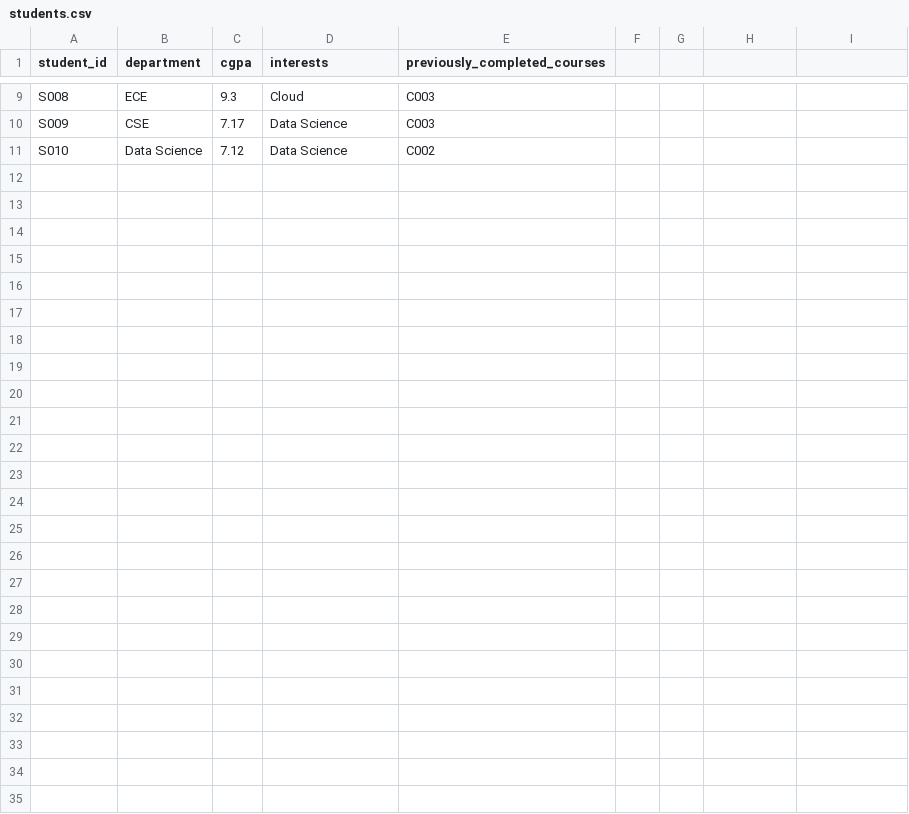
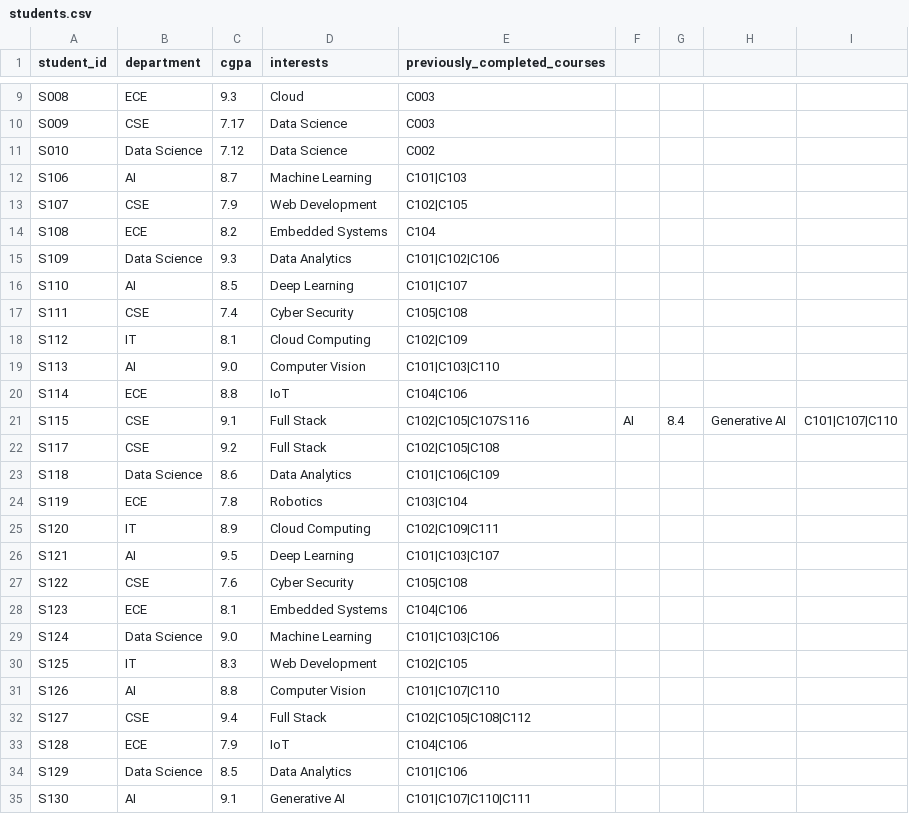
Before and after one commit to chepyalanandini24-droid/lms-recommendation-engine, a CSV file: dataset/students.csv, drawn as a sheet; only a part is shown, gaps mark what is left out; the diff names each change by its address in the sheet, - before the commit and + after, or states it on an @@ line.

Commit message:
Update students.csv with additional student data
Added new student records with various interests and courses.

```diff
--- a/dataset/students.csv
+++ b/dataset/students.csv
+row 12: S106 | AI | 8.7 | Machine Learning | C101|C103
+row 13: S107 | CSE | 7.9 | Web Development | C102|C105
+row 14: S108 | ECE | 8.2 | Embedded Systems | C104
+row 15: S109 | Data Science | 9.3 | Data Analytics | C101|C102|C106
+row 16: S110 | AI | 8.5 | Deep Learning | C101|C107
+row 17: S111 | CSE | 7.4 | Cyber Security | C105|C108
+row 18: S112 | IT | 8.1 | Cloud Computing | C102|C109
+row 19: S113 | AI | 9.0 | Computer Vision | C101|C103|C110
+row 20: S114 | ECE | 8.8 | IoT | C104|C106
+row 21: S115 | CSE | 9.1 | Full Stack | C102|C105|C107S116 | AI | 8.4 | Generative AI | C101|C107|C110
+row 22: S117 | CSE | 9.2 | Full Stack | C102|C105|C108
+row 23: S118 | Data Science | 8.6 | Data Analytics | C101|C106|C109
+row 24: S119 | ECE | 7.8 | Robotics | C103|C104
+row 25: S120 | IT | 8.9 | Cloud Computing | C102|C109|C111
+row 26: S121 | AI | 9.5 | Deep Learning | C101|C103|C107
+row 27: S122 | CSE | 7.6 | Cyber Security | C105|C108
+row 28: S123 | ECE | 8.1 | Embedded Systems | C104|C106
+row 29: S124 | Data Science | 9.0 | Machine Learning | C101|C103|C106
+row 30: S125 | IT | 8.3 | Web Development | C102|C105
+row 31: S126 | AI | 8.8 | Computer Vision | C101|C107|C110
+row 32: S127 | CSE | 9.4 | Full Stack | C102|C105|C108|C112
+row 33: S128 | ECE | 7.9 | IoT | C104|C106
+row 34: S129 | Data Science | 8.5 | Data Analytics | C101|C106
+row 35: S130 | AI | 9.1 | Generative AI | C101|C107|C110|C111
```
